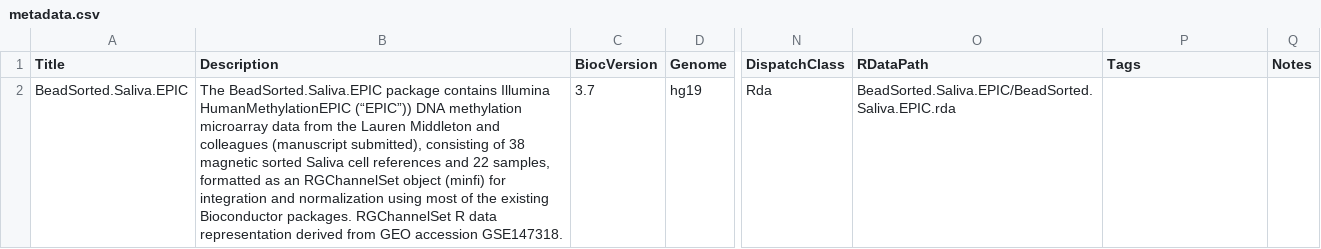
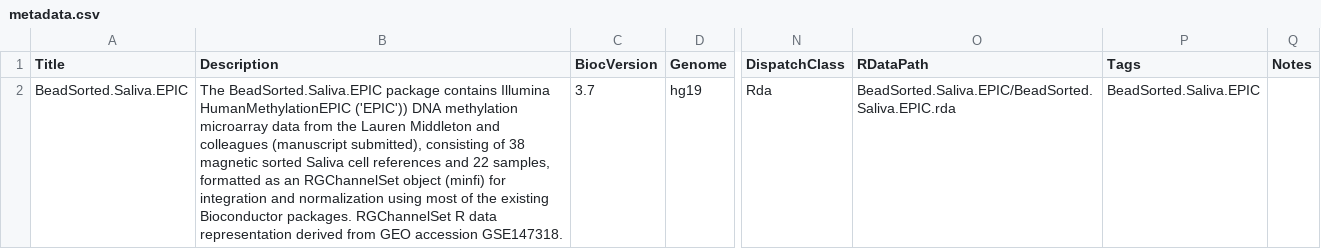
Before and after one commit to bioc/BeadSorted.Saliva.EPIC, a CSV file: inst/extdata/metadata.csv, drawn as a sheet; only a part is shown, gaps mark what is left out; the diff names each change by its address in the sheet, - before the commit and + after, or states it on an @@ line.

```diff
--- a/inst/extdata/metadata.csv
+++ b/inst/extdata/metadata.csv
-B2 (Description): …Illumina HumanMethylationEPIC (“EPIC”)) DNA methylation…
+B2 (Description): …Illumina HumanMethylationEPIC ('EPIC')) DNA methylation…
-P2 (Tags): (empty)
+P2 (Tags): BeadSorted.Saliva.EPIC
```
Also changed, not shown: 14 other files.
